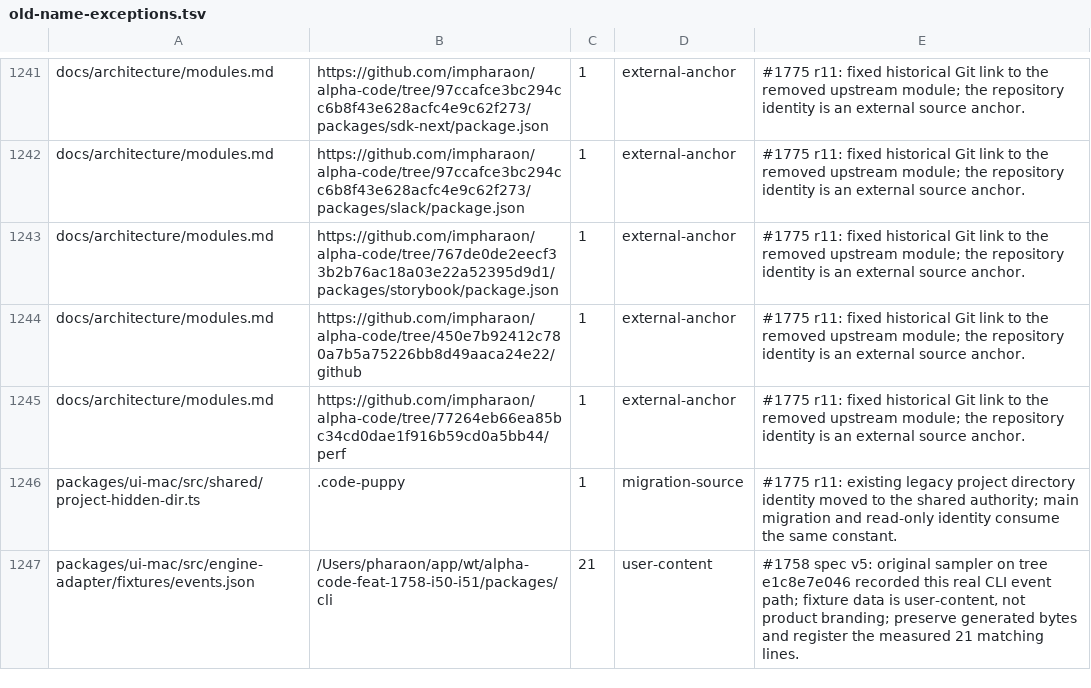
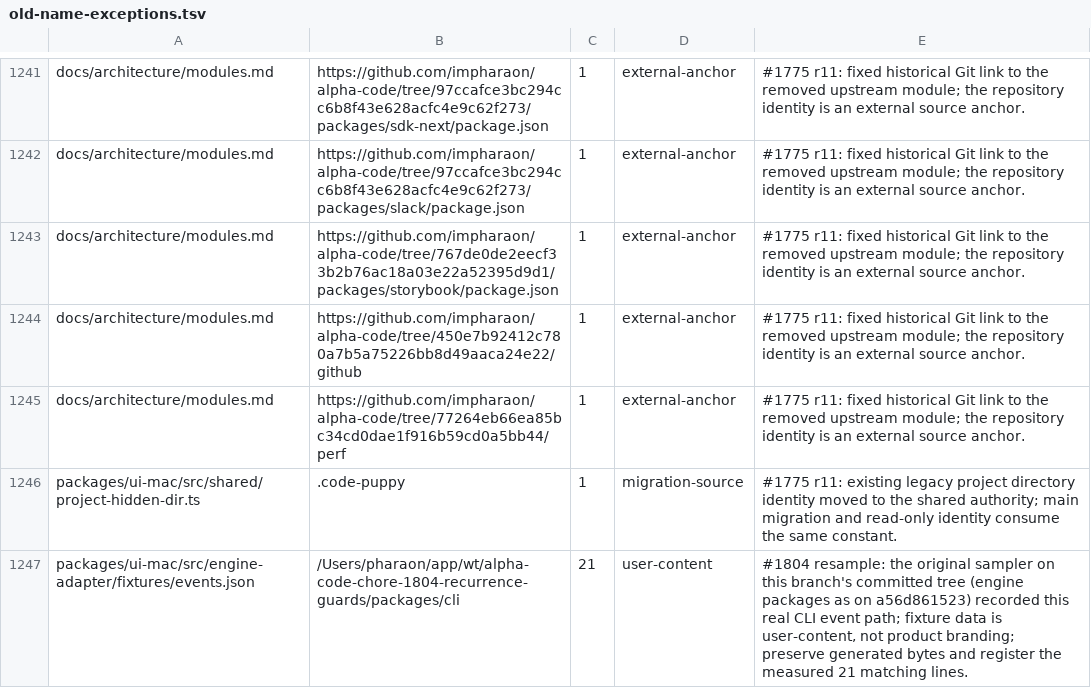
Before and after one commit to impharaon/alpha-code, a TSV file: scripts/old-name-exceptions.tsv, drawn as a sheet; only a part is shown, gaps mark what is left out.

```diff
--- a/scripts/old-name-exceptions.tsv
+++ b/scripts/old-name-exceptions.tsv
@@ -1246,2 +1246,2 @@ docs/architecture/modules.md	https://github.com/impharaon/alpha-code/tree/77264e
 packages/ui-mac/src/shared/project-hidden-dir.ts	.code-puppy	1	migration-source	#1775 r11: existing legacy project directory identity moved to the shared authority; main migration and read-only identity consume the same constant.
-packages/ui-mac/src/engine-adapter/fixtures/events.json	/Users/pharaon/app/wt/alpha-code-feat-1758-i50-i51/packages/cli	21	user-content	#1758 spec v5: original sampler on tree e1c8e7e046 recorded this real CLI event path; fixture data is user-content, not product branding; preserve generated bytes and register the measured 21 matching lines.
+packages/ui-mac/src/engine-adapter/fixtures/events.json	/Users/pharaon/app/wt/alpha-code-chore-1804-recurrence-guards/packages/cli	21	user-content	#1804 resample: the original sampler on this branch's committed tree (engine packages as on a56d861523) recorded this real CLI event path; fixture data is user-content, not product branding; preserve generated bytes and register the measured 21 matching lines.
```
Also changed, not shown: 17 other files.
